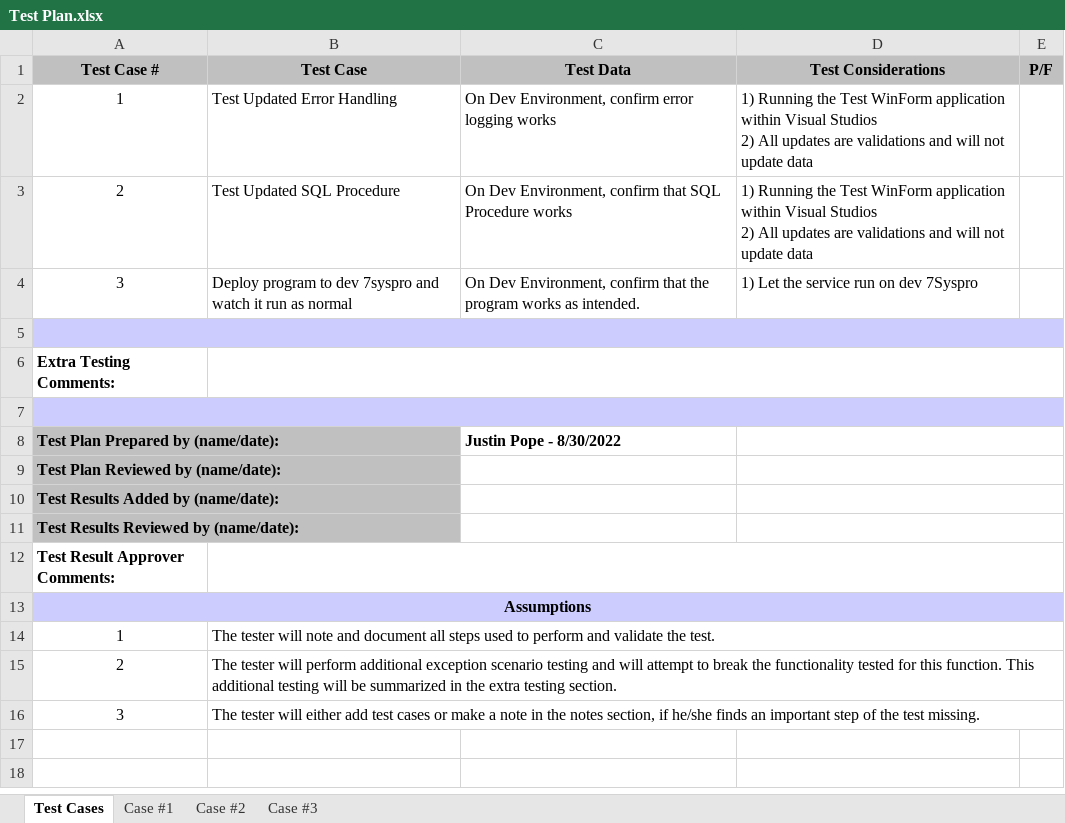
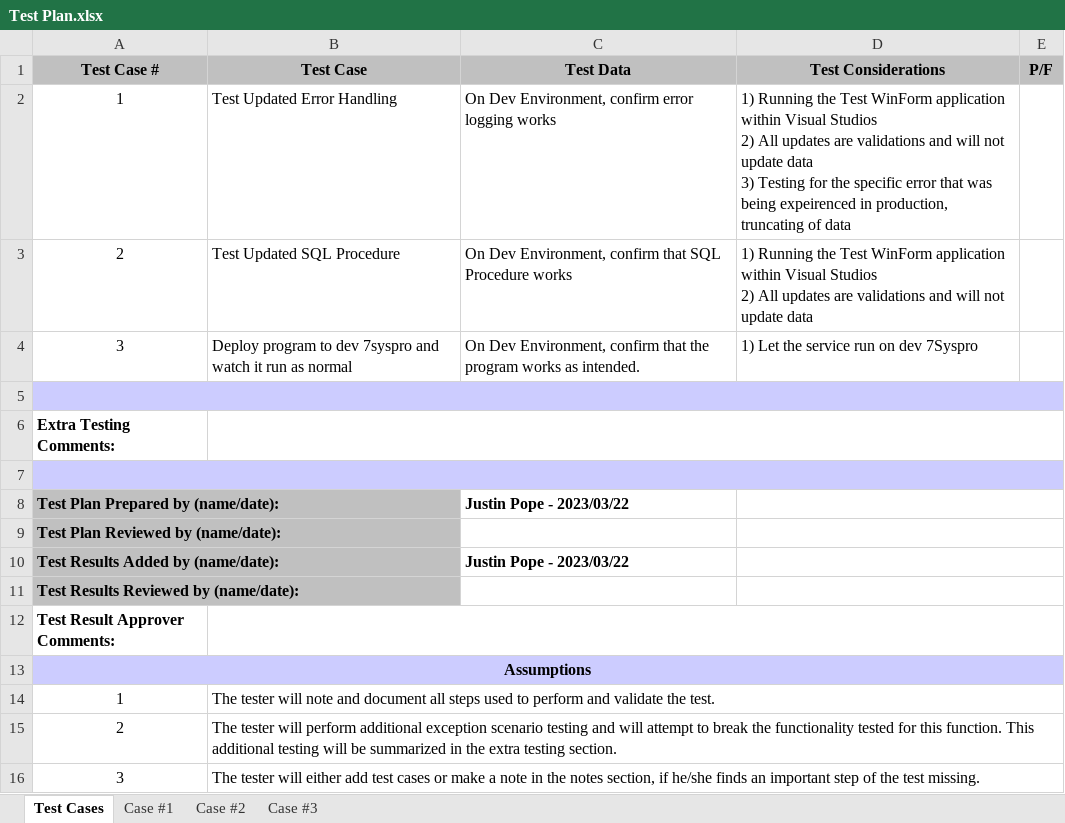
Before and after one commit to DevJustinP/WIP, an Excel workbook: Tickets/Normal Tickets/Ticket 32285/Test Plan.xlsx, sheet Test Cases, drawn as a sheet; values as stored, in another font and other column widths than the file's, no borders; ↵ is a line break in a cell; the diff names each change by its address in the sheet, - before the commit and + after, or states it on an @@ line.

```diff
--- a/Tickets/Normal Tickets/Ticket 32285/Test Plan.xlsx (sheet Test Cases)
+++ b/Tickets/Normal Tickets/Ticket 32285/Test Plan.xlsx (sheet Test Cases)
-D2 (Test Considerations): …update data
+D2 (Test Considerations): …update data ↵ 3) Testing for the specific error that was being expeirenced in production, truncating of data
-C8 (Test Data): Justin Pope - 8/30/2022
+C8 (Test Data): Justin Pope - 2023/03/22
-C10 (Test Data): (empty)
+C10 (Test Data): Justin Pope - 2023/03/22
```
Also changed, not shown: sheet Case #1, sheet Case #2, charts or pictures, 14 other files.
